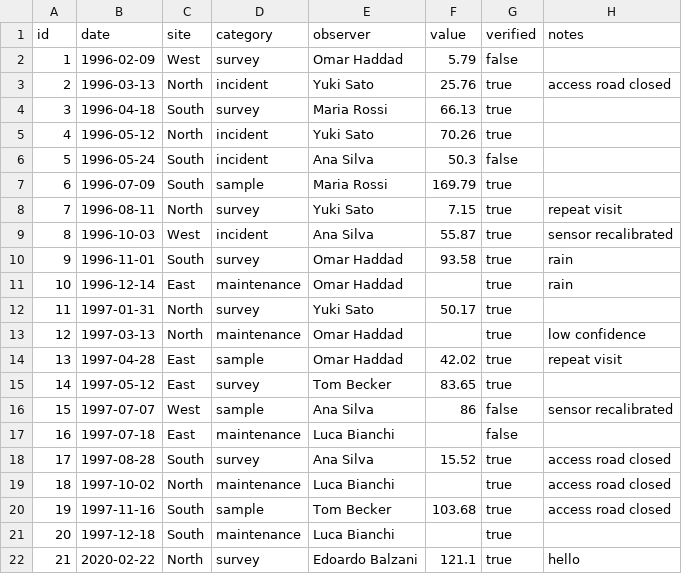
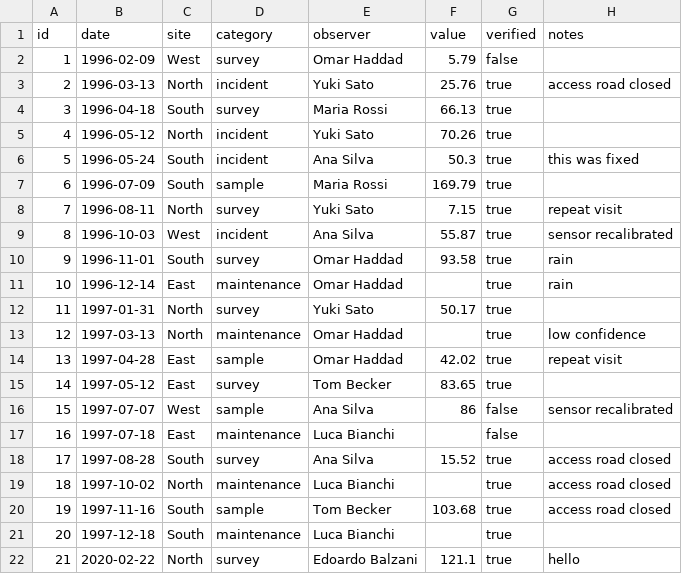
Before and after one commit to BalzaniEdoardo/template-records, a CSV file: data/records.csv, drawn as a sheet.

Commit message:
i changed to truem and added a comment

```diff
--- a/data/records.csv
+++ b/data/records.csv
@@ -5,3 +5,3 @@ id,date,site,category,observer,value,verified,notes
 4,1996-05-12,North,incident,Yuki Sato,70.26,true,
-5,1996-05-24,South,incident,Ana Silva,50.3,false,
+5,1996-05-24,South,incident,Ana Silva,50.3,true,this was fixed
 6,1996-07-09,South,sample,Maria Rossi,169.79,true,
```
